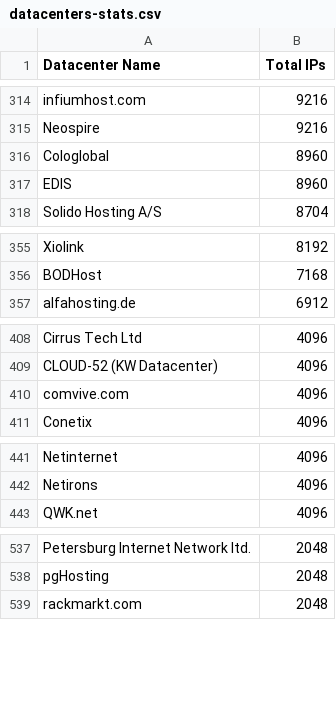
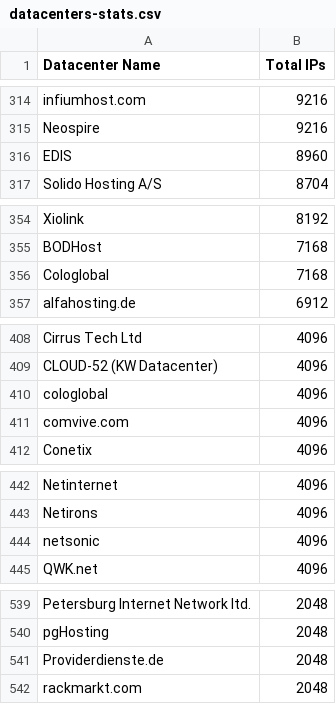
Before and after one commit to ekmixon/ipcat, a CSV file: datacenters-stats.csv, drawn as a sheet; only a part is shown, gaps mark what is left out; removed rows and columns are numbered as before the commit, all else as after; the diff covers the shown part only; the diff names each change by its address in the sheet, - before the commit and + after, or states it on an @@ line.

```diff
--- a/datacenters-stats.csv
+++ b/datacenters-stats.csv
-row 316: Cologlobal | 8960
+row 356: Cologlobal | 7168
+row 410: cologlobal | 4096
+row 444: netsonic | 4096
+row 541: Providerdienste.de | 2048
```
Also changed, not shown: 2 added rows and 1 removed row elsewhere in this file, datacenters.csv.
